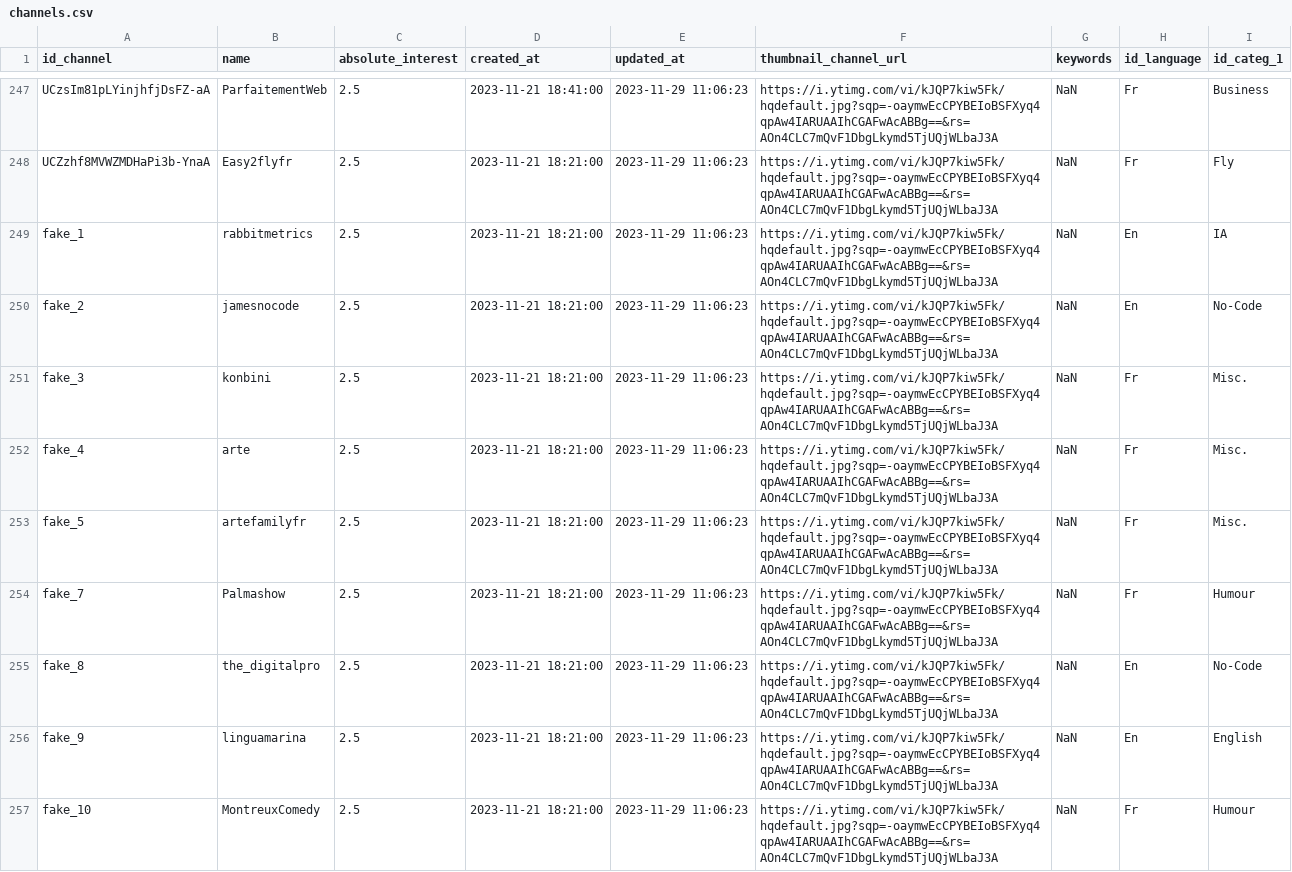
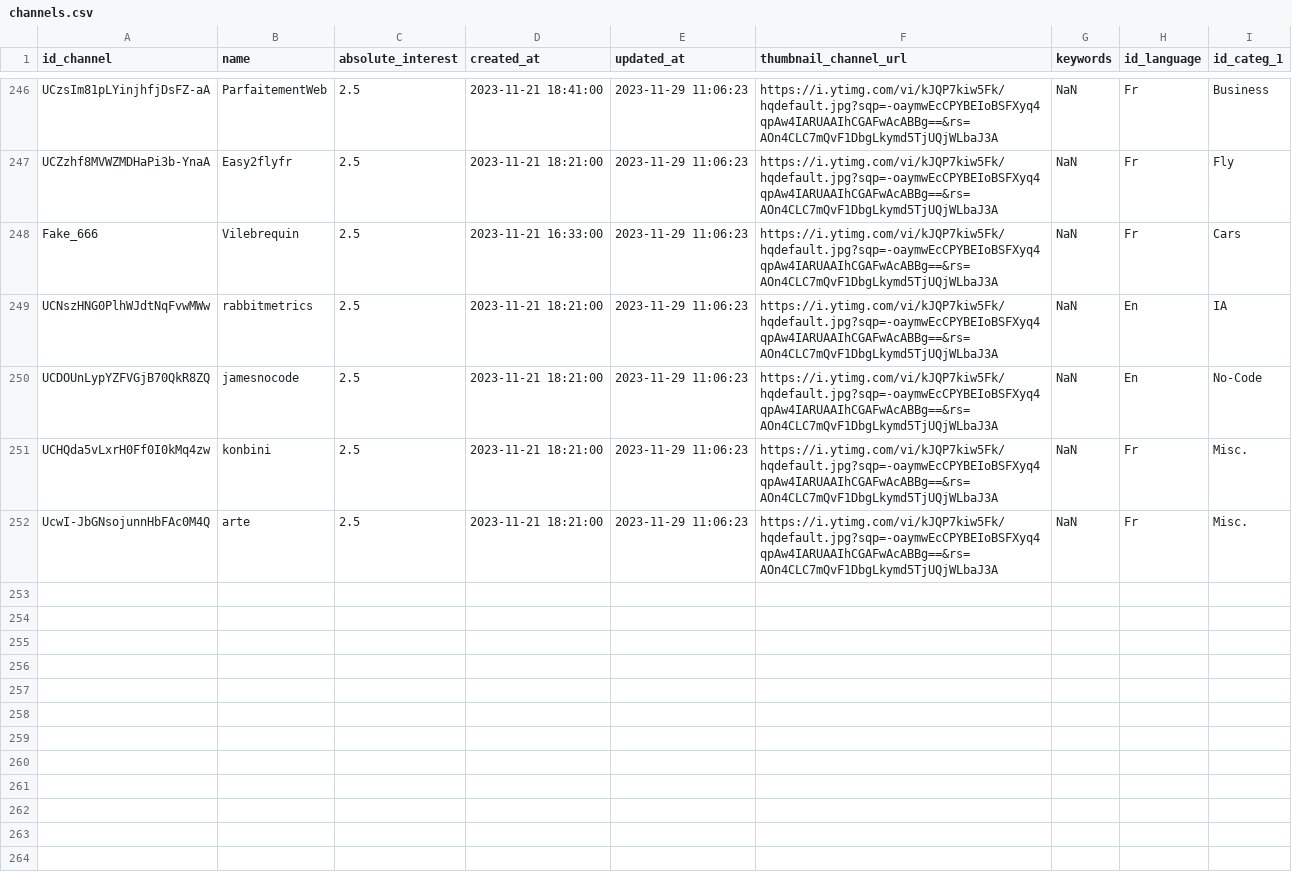
Before and after one commit to AlexandreGazagnes/yourtube, a CSV file: data/tables/channels.csv, drawn as a sheet; only a part is shown, gaps mark what is left out; the diff covers the shown part only.

Commit message:
major updates on data

```diff
--- a/data/tables/channels.csv
+++ b/data/tables/channels.csv
@@ -248,10 +247,6 @@ UCzsIm81pLYinjhfjDsFZ-aA,ParfaitementWeb,2.5,2023-11-21 18:41:00,2023-11-29 11:0
 UCZzhf8MVWZMDHaPi3b-YnaA,Easy2flyfr,2.5,2023-11-21 18:21:00,2023-11-29 11:06:23,https://i.ytimg.com/vi/kJQP7kiw5Fk/hqdefault.jpg?sqp=-oaymwEcCPYBEIoBSFXyq4qpAw4IARUAAIhCGAFwAcABBg==&rs=AOn4CLC7mQvF1DbgLkymd5TjUQjWLbaJ3A,NaN,Fr,Fly
-fake_1,rabbitmetrics,2.5,2023-11-21 18:21:00,2023-11-29 11:06:23,https://i.ytimg.com/vi/kJQP7kiw5Fk/hqdefault.jpg?sqp=-oaymwEcCPYBEIoBSFXyq4qpAw4IARUAAIhCGAFwAcABBg==&rs=AOn4CLC7mQvF1DbgLkymd5TjUQjWLbaJ3A,NaN,En,IA
-fake_2,jamesnocode,2.5,2023-11-21 18:21:00,2023-11-29 11:06:23,https://i.ytimg.com/vi/kJQP7kiw5Fk/hqdefault.jpg?sqp=-oaymwEcCPYBEIoBSFXyq4qpAw4IARUAAIhCGAFwAcABBg==&rs=AOn4CLC7mQvF1DbgLkymd5TjUQjWLbaJ3A,NaN,En,No-Code
-fake_3,konbini,2.5,2023-11-21 18:21:00,2023-11-29 11:06:23,https://i.ytimg.com/vi/kJQP7kiw5Fk/hqdefault.jpg?sqp=-oaymwEcCPYBEIoBSFXyq4qpAw4IARUAAIhCGAFwAcABBg==&rs=AOn4CLC7mQvF1DbgLkymd5TjUQjWLbaJ3A,NaN,Fr,Misc.
-fake_4,arte,2.5,2023-11-21 18:21:00,2023-11-29 11:06:23,https://i.ytimg.com/vi/kJQP7kiw5Fk/hqdefault.jpg?sqp=-oaymwEcCPYBEIoBSFXyq4qpAw4IARUAAIhCGAFwAcABBg==&rs=AOn4CLC7mQvF1DbgLkymd5TjUQjWLbaJ3A,NaN,Fr,Misc.
-fake_5,artefamilyfr,2.5,2023-11-21 18:21:00,2023-11-29 11:06:23,https://i.ytimg.com/vi/kJQP7kiw5Fk/hqdefault.jpg?sqp=-oaymwEcCPYBEIoBSFXyq4qpAw4IARUAAIhCGAFwAcABBg==&rs=AOn4CLC7mQvF1DbgLkymd5TjUQjWLbaJ3A,NaN,Fr,Misc.
-fake_7,Palmashow,2.5,2023-11-21 18:21:00,2023-11-29 11:06:23,https://i.ytimg.com/vi/kJQP7kiw5Fk/hqdefault.jpg?sqp=-oaymwEcCPYBEIoBSFXyq4qpAw4IARUAAIhCGAFwAcABBg==&rs=AOn4CLC7mQvF1DbgLkymd5TjUQjWLbaJ3A,NaN,Fr,Humour
-fake_8,the_digitalpro,2.5,2023-11-21 18:21:00,2023-11-29 11:06:23,https://i.ytimg.com/vi/kJQP7kiw5Fk/hqdefault.jpg?sqp=-oaymwEcCPYBEIoBSFXyq4qpAw4IARUAAIhCGAFwAcABBg==&rs=AOn4CLC7mQvF1DbgLkymd5TjUQjWLbaJ3A,NaN,En,No-Code
-fake_9,linguamarina,2.5,2023-11-21 18:21:00,2023-11-29 11:06:23,https://i.ytimg.com/vi/kJQP7kiw5Fk/hqdefault.jpg?sqp=-oaymwEcCPYBEIoBSFXyq4qpAw4IARUAAIhCGAFwAcABBg==&rs=AOn4CLC7mQvF1DbgLkymd5TjUQjWLbaJ3A,NaN,En,English
-fake_10,MontreuxComedy,2.5,2023-11-21 18:21:00,2023-11-29 11:06:23,https://i.ytimg.com/vi/kJQP7kiw5Fk/hqdefault.jpg?sqp=-oaymwEcCPYBEIoBSFXyq4qpAw4IARUAAIhCGAFwAcABBg==&rs=AOn4CLC7mQvF1DbgLkymd5TjUQjWLbaJ3A,NaN,Fr,Humour
+Fake_666,Vilebrequin,2.5,2023-11-21 16:33:00,2023-11-29 11:06:23,https://i.ytimg.com/vi/kJQP7kiw5Fk/hqdefault.jpg?sqp=-oaymwEcCPYBEIoBSFXyq4qpAw4IARUAAIhCGAFwAcABBg==&rs=AOn4CLC7mQvF1DbgLkymd5TjUQjWLbaJ3A,NaN,Fr,Cars
+UCNszHNG0PlhWJdtNqFvwMWw,rabbitmetrics,2.5,2023-11-21 18:21:00,2023-11-29 11:06:23,https://i.ytimg.com/vi/kJQP7kiw5Fk/hqdefault.jpg?sqp=-oaymwEcCPYBEIoBSFXyq4qpAw4IARUAAIhCGAFwAcABBg==&rs=AOn4CLC7mQvF1DbgLkymd5TjUQjWLbaJ3A,NaN,En,IA
+UCDOUnLypYZFVGjB70QkR8ZQ,jamesnocode,2.5,2023-11-21 18:21:00,2023-11-29 11:06:23,https://i.ytimg.com/vi/kJQP7kiw5Fk/hqdefault.jpg?sqp=-oaymwEcCPYBEIoBSFXyq4qpAw4IARUAAIhCGAFwAcABBg==&rs=AOn4CLC7mQvF1DbgLkymd5TjUQjWLbaJ3A,NaN,En,No-Code
+UCHQda5vLxrH0Ff0I0kMq4zw,konbini,2.5,2023-11-21 18:21:00,2023-11-29 11:06:23,https://i.ytimg.com/vi/kJQP7kiw5Fk/hqdefault.jpg?sqp=-oaymwEcCPYBEIoBSFXyq4qpAw4IARUAAIhCGAFwAcABBg==&rs=AOn4CLC7mQvF1DbgLkymd5TjUQjWLbaJ3A,NaN,Fr,Misc.
+UcwI-JbGNsojunnHbFAc0M4Q,arte,2.5,2023-11-21 18:21:00,2023-11-29 11:06:23,https://i.ytimg.com/vi/kJQP7kiw5Fk/hqdefault.jpg?sqp=-oaymwEcCPYBEIoBSFXyq4qpAw4IARUAAIhCGAFwAcABBg==&rs=AOn4CLC7mQvF1DbgLkymd5TjUQjWLbaJ3A,NaN,Fr,Misc.
```
Also changed, not shown: 10 removed rows and 3 edited cells elsewhere in this file, data/tables/userschannels.csv, 1 other file.
